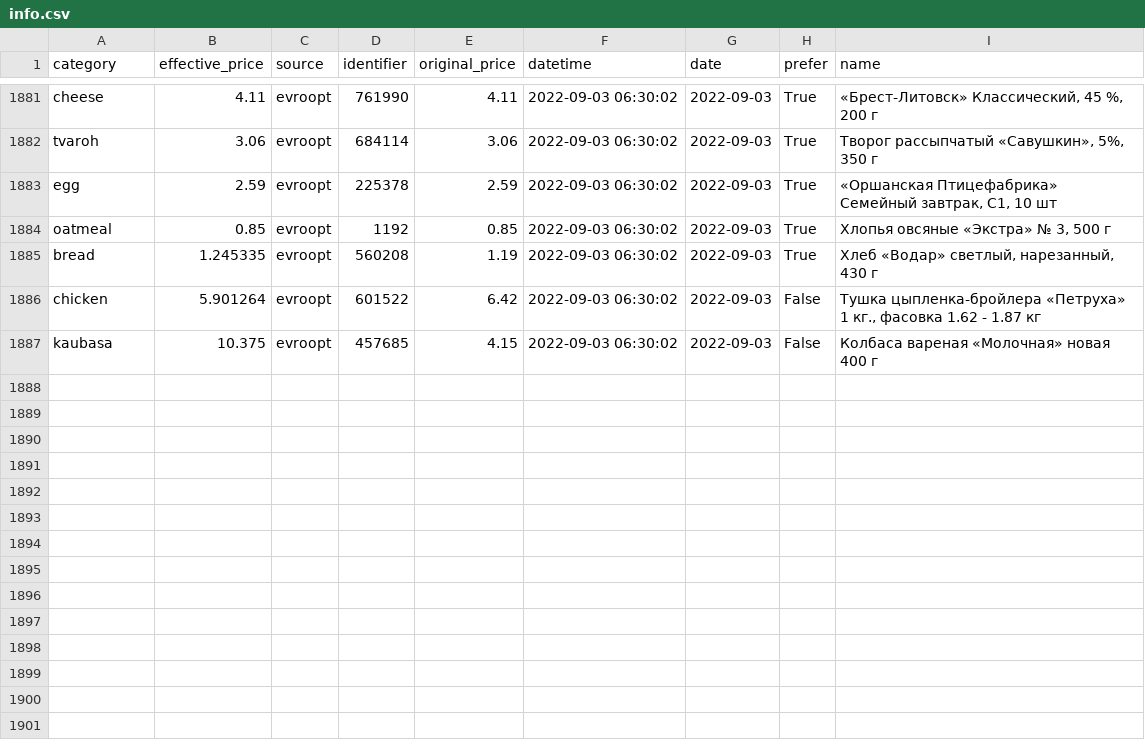
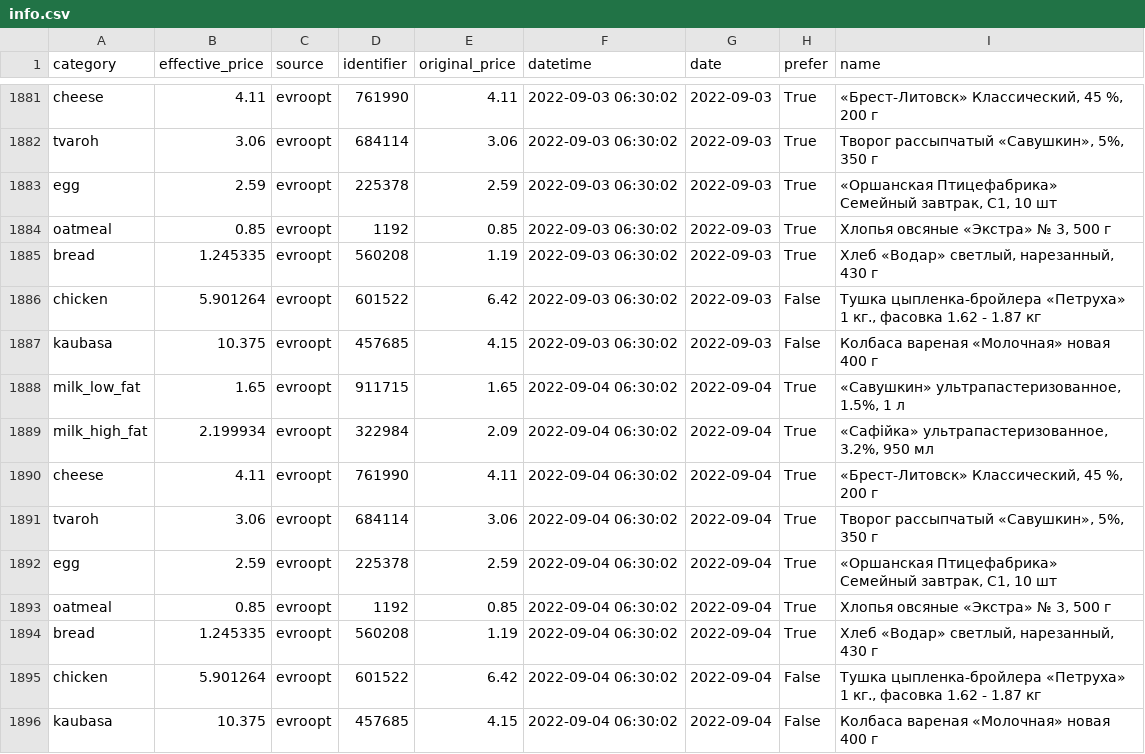
Before and after one commit to demidov91/price-monitor, a CSV file: info.csv, drawn as a sheet; only a part is shown, gaps mark what is left out.

Commit message:
Add data

```diff
--- a/info.csv
+++ b/info.csv
@@ -1887 +1887,10 @@ chicken,5.901264,evroopt,601522,6.42,2022-09-03 06:30:02,2022-09-03,False,"Ту
 kaubasa,10.375,evroopt,457685,4.15,2022-09-03 06:30:02,2022-09-03,False,Колбаса вареная «Молочная» новая 400 г
+milk_low_fat,1.65,evroopt,911715,1.65,2022-09-04 06:30:02,2022-09-04,True,"«Савушкин» ультрапастеризованное, 1.5%, 1 л"
+milk_high_fat,2.199934,evroopt,322984,2.09,2022-09-04 06:30:02,2022-09-04,True,"«Сафiйка» ультрапастеризованное, 3.2%, 950 мл"
+cheese,4.11,evroopt,761990,4.11,2022-09-04 06:30:02,2022-09-04,True,"«Брест-Литовск» Классический, 45 %, 200 г"
+tvaroh,3.06,evroopt,684114,3.06,2022-09-04 06:30:02,2022-09-04,True,"Творог рассыпчатый «Савушкин», 5%, 350 г"
+egg,2.59,evroopt,225378,2.59,2022-09-04 06:30:02,2022-09-04,True,"«Оршанская Птицефабрика» Семейный завтрак, С1, 10 шт"
+oatmeal,0.85,evroopt,1192,0.85,2022-09-04 06:30:02,2022-09-04,True,"Хлопья овсяные «Экстра» № 3, 500 г"
+bread,1.245335,evroopt,560208,1.19,2022-09-04 06:30:02,2022-09-04,True,"Хлеб «Водар» светлый, нарезанный, 430 г"
+chicken,5.901264,evroopt,601522,6.42,2022-09-04 06:30:02,2022-09-04,False,"Тушка цыпленка-бройлера «Петруха» 1 кг., фасовка 1.62 - 1.87 кг"
+kaubasa,10.375,evroopt,457685,4.15,2022-09-04 06:30:02,2022-09-04,False,Колбаса вареная «Молочная» новая 400 г
```
Also changed, not shown: 1 other file.
